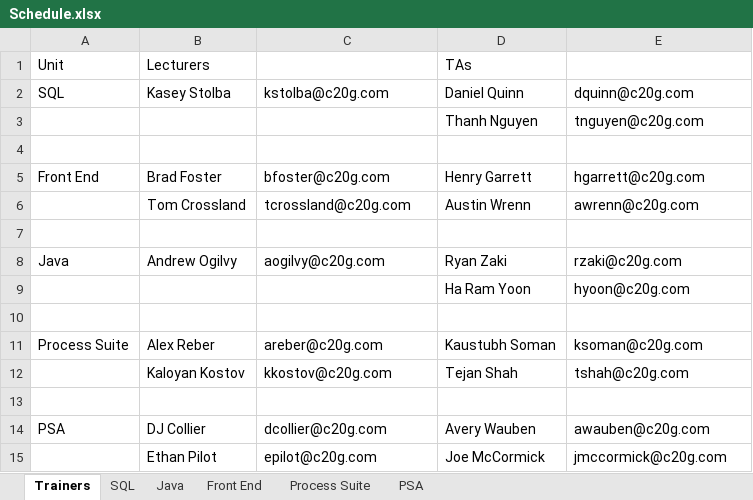
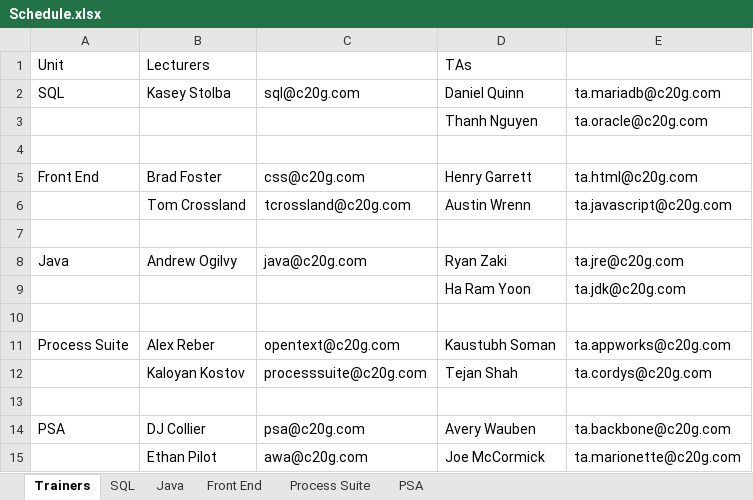
Before and after one commit to tomxland/calendar-creator, an Excel workbook: Schedule.xlsx, sheet Trainers, drawn as a sheet; values as stored, in another font and other column widths than the file's, no cell formats; the diff names each change by its address in the sheet, - before the commit and + after, or states it on an @@ line.

Commit message:
Parses trainer emails in first sheet of inputted excel file

```diff
--- a/Schedule.xlsx (sheet Trainers)
+++ b/Schedule.xlsx (sheet Trainers)
-C2: kstolba@c20g.com
+C2: sql@c20g.com
-E2: dquinn@c20g.com
+E2: ta.mariadb@c20g.com
-E3: tnguyen@c20g.com
+E3: ta.oracle@c20g.com
-C5: bfoster@c20g.com
+C5: css@c20g.com
-E5: hgarrett@c20g.com
+E5: ta.html@c20g.com
-E6: awrenn@c20g.com
+E6: ta.javascript@c20g.com
-C8: aogilvy@c20g.com
+C8: java@c20g.com
-E8: rzaki@c20g.com
+E8: ta.jre@c20g.com
-E9: hyoon@c20g.com
+E9: ta.jdk@c20g.com
-C11: areber@c20g.com
+C11: opentext@c20g.com
-E11: ksoman@c20g.com
+E11: ta.appworks@c20g.com
-C12: kkostov@c20g.com
+C12: processsuite@c20g.com
-E12: tshah@c20g.com
+E12: ta.cordys@c20g.com
-C14: dcollier@c20g.com
+C14: psa@c20g.com
-E14: awauben@c20g.com
+E14: ta.backbone@c20g.com
-C15: epilot@c20g.com
+C15: awa@c20g.com
-E15: jmccormick@c20g.com
+E15: ta.marionette@c20g.com
```
Also changed, not shown: cell formats, 3 other files.
